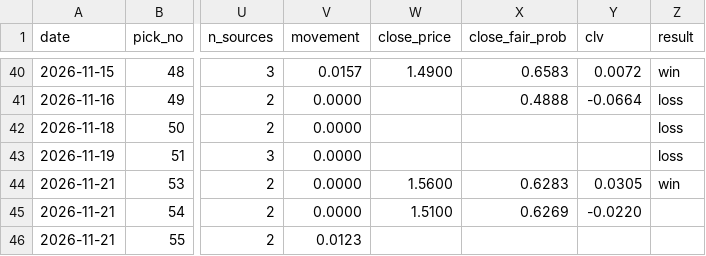
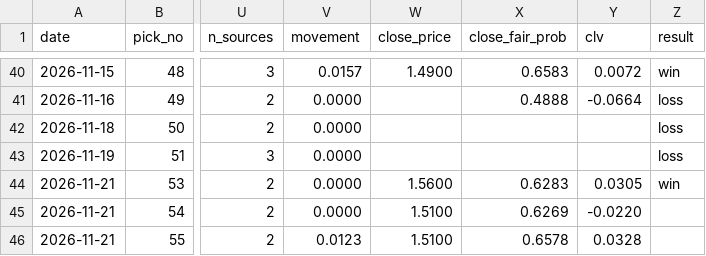
Before and after one commit to StampedPicks/stamped-picks, a CSV file: data/ledger.csv, drawn as a sheet; only a part is shown, gaps mark what is left out; the diff names each change by its address in the sheet, - before the commit and + after, or states it on an @@ line.

Commit message:
ledger 2026-11-21T19:19Z

```diff
--- a/data/ledger.csv
+++ b/data/ledger.csv
-W46 (close_price): (empty)
+W46 (close_price): 1.5100
-X46 (close_fair_prob): (empty)
+X46 (close_fair_prob): 0.6578
-Y46 (clv): (empty)
+Y46 (clv): 0.0328
```
Also changed, not shown: 3 other files.
